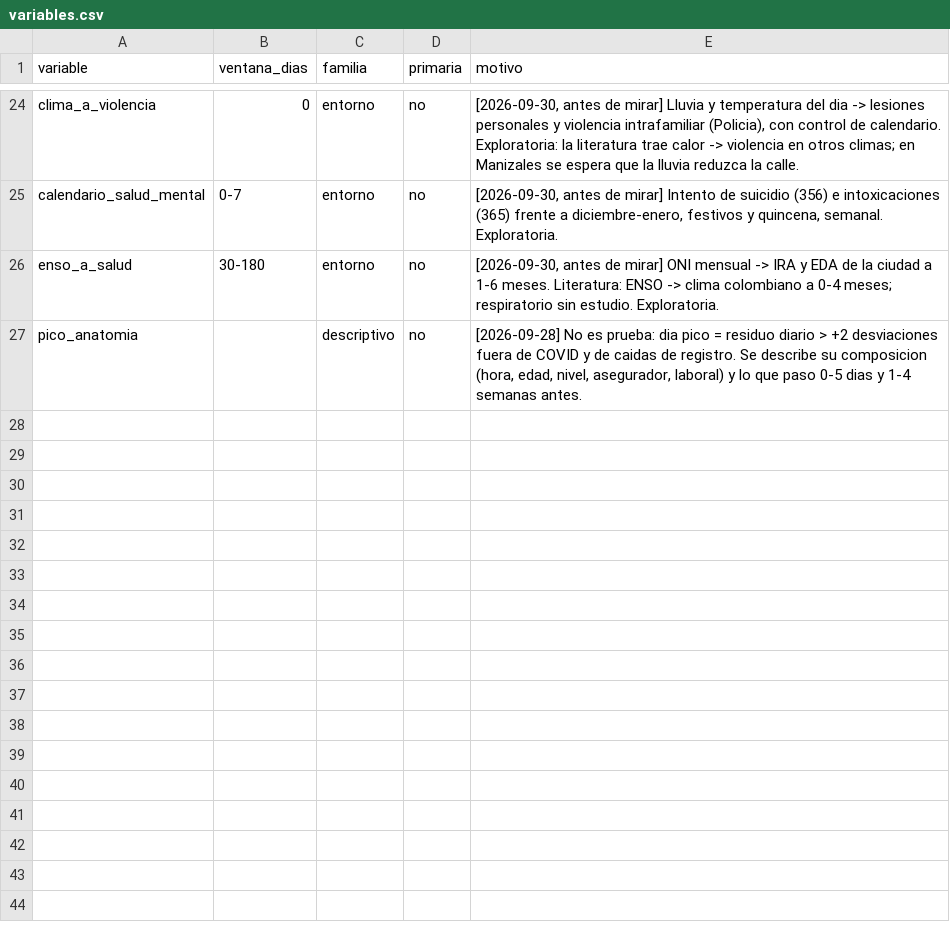
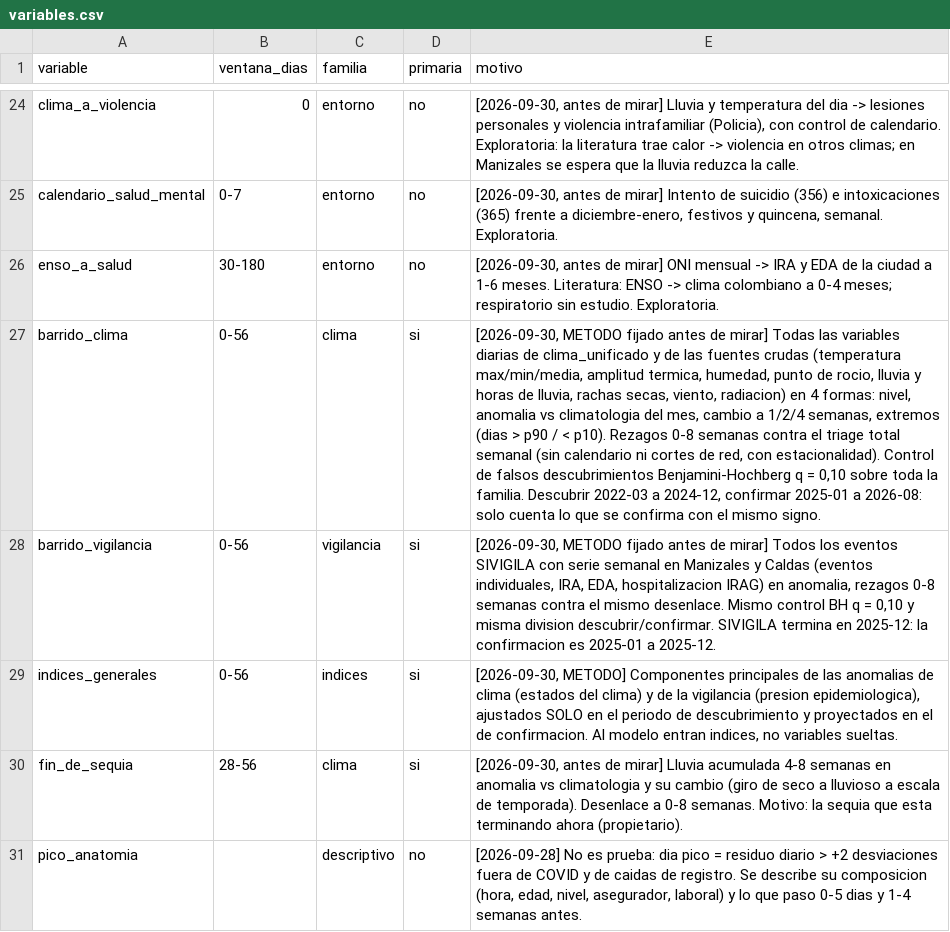
Before and after one commit to SebastianGuerr/puebas, a CSV file: patrones/datos/variables.csv, drawn as a sheet; only a part is shown, gaps mark what is left out; the diff names each change by its address in the sheet, - before the commit and + after, or states it on an @@ line.

```diff
--- a/patrones/datos/variables.csv
+++ b/patrones/datos/variables.csv
+row 27: barrido_clima | 0-56 | clima | si | [2026-09-30, METODO fijado antes de mirar] Todas las variables diarias de clima_unificado y de las fuentes crudas (temperatura max/min/media, amplitud termica, humedad, punto de rocio, lluvia y horas de lluvia, rachas secas, viento, radiacion) en 4 formas: nivel, anomalia vs climatologia del mes, cambio a 1/2/4 semanas, extremos (dias > p90 / < p10). Rezagos 0-8 semanas contra el triage total semanal (sin calendario ni cortes de red, con estacionalidad). Control de falsos descubrimientos Benjamini-Hochberg q = 0,10 sobre toda la familia. Descubrir 2022-03 a 2024-12, confirmar 2025-01 a 2026-08: solo cuenta lo que se confirma con el mismo signo.
+row 28: barrido_vigilancia | 0-56 | vigilancia | si | [2026-09-30, METODO fijado antes de mirar] Todos los eventos SIVIGILA con serie semanal en Manizales y Caldas (eventos individuales, IRA, EDA, hospitalizacion IRAG) en anomalia, rezagos 0-8 semanas contra el mismo desenlace. Mismo control BH q = 0,10 y misma division descubrir/confirmar. SIVIGILA termina en 2025-12: la confirmacion es 2025-01 a 2025-12.
+row 29: indices_generales | 0-56 | indices | si | [2026-09-30, METODO] Componentes principales de las anomalias de clima (estados del clima) y de la vigilancia (presion epidemiologica), ajustados SOLO en el periodo de descubrimiento y proyectados en el de confirmacion. Al modelo entran indices, no variables sueltas.
+row 30: fin_de_sequia | 28-56 | clima | si | [2026-09-30, antes de mirar] Lluvia acumulada 4-8 semanas en anomalia vs climatologia y su cambio (giro de seco a lluvioso a escala de temporada). Desenlace a 0-8 semanas. Motivo: la sequia que esta terminando ahora (propietario).
```
Also changed, not shown: 7 other files.
